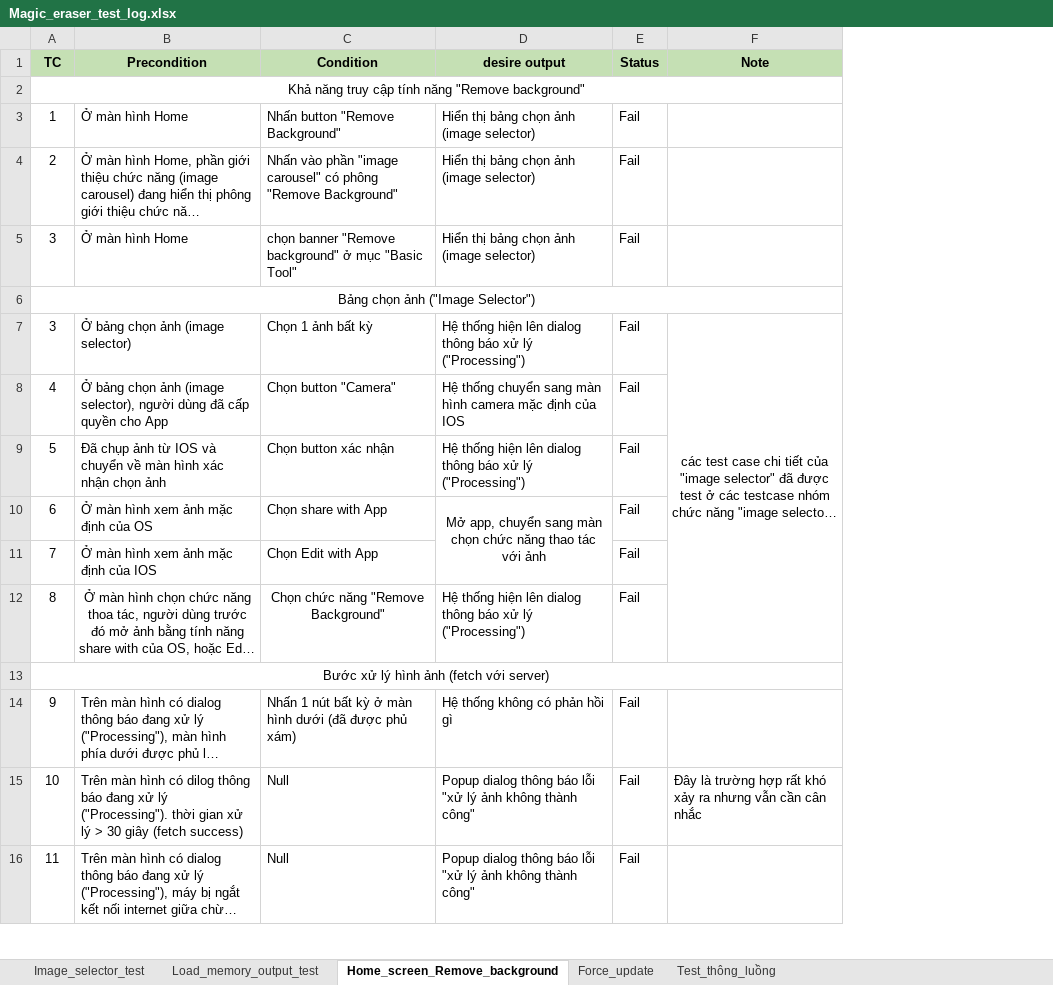
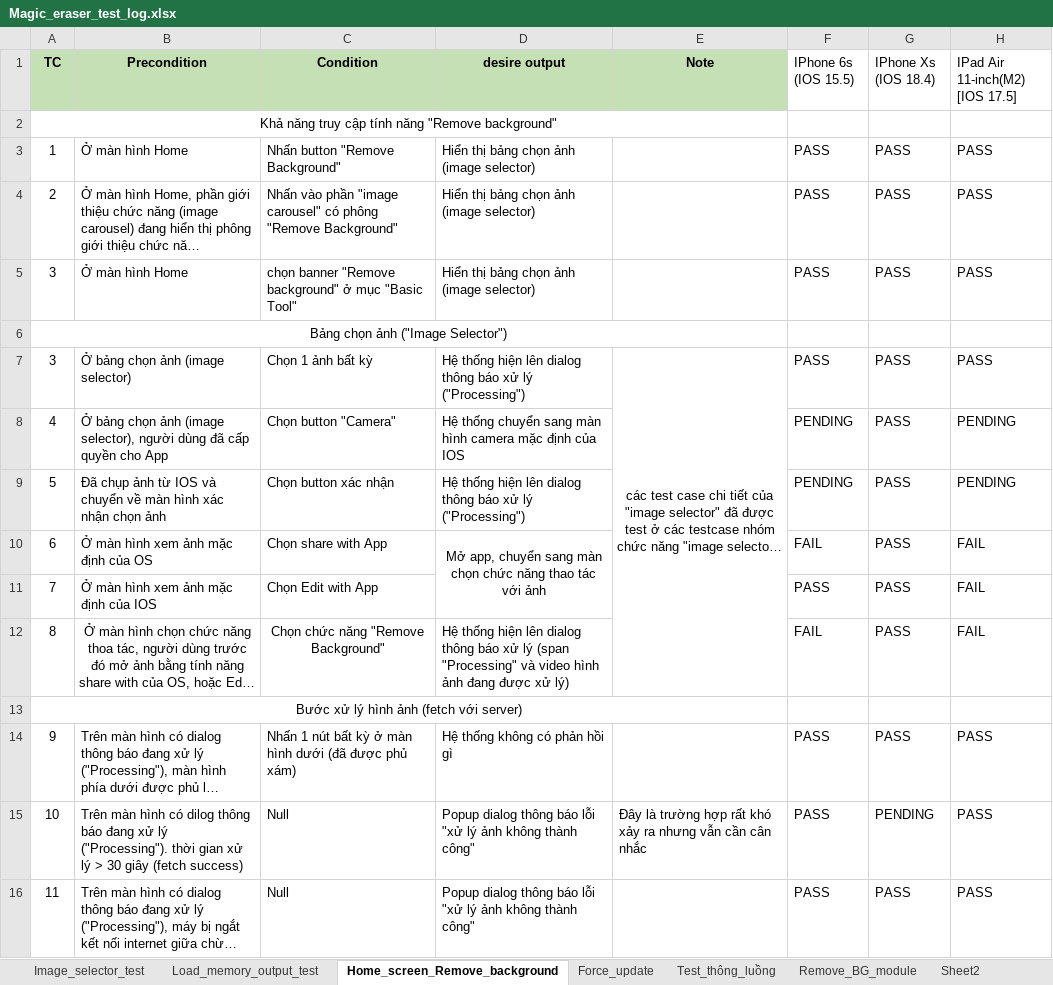
Before and after one commit to Khanh-webjj/CreatixWork, an Excel workbook: Log/Magic_eraser_test_log.xlsx, sheet Home_screen_Remove_background, drawn as a sheet; only a part is shown; long unchanged cells end in …; values as stored, in another font and other column widths than the file's, no borders; removed rows and columns are numbered as before the commit, all else as after; the diff covers the shown part only; the diff names each change by its address in the sheet, - before the commit and + after, or states it on an @@ line.

Commit message:
Edit background test commit

```diff
--- a/Log/Magic_eraser_test_log.xlsx (sheet Home_screen_Remove_background)
+++ b/Log/Magic_eraser_test_log.xlsx (sheet Home_screen_Remove_background)
+sheet tab: Remove_BG_module
+sheet tab: Sheet2
-column E (Status), rows 3-16: Fail | Fail | Fail |  | Fail | Fail | Fail | Fail | Fail | Fail |  | Fail | Fail | Fail
+column F (IPhone 6s (IOS 15.5)), rows 3-16: PASS | PASS | PASS |  | PASS | PENDING | PENDING | FAIL | PASS | FAIL |  | PASS | PASS | PASS
+column G (IPhone Xs (IOS 18.4)), rows 3-16: PASS | PASS | PASS |  | PASS | PASS | PASS | PASS | PASS | PASS |  | PASS | PENDING | PASS
+column H (IPad Air 11-inch(M2) [IOS 17.5]), rows 3-16: PASS | PASS | PASS |  | PASS | PENDING | PENDING | FAIL | FAIL | FAIL |  | PASS | PASS | PASS
-D12 (desire output): …xử lý ("Processing")
+D12 (desire output): …xử lý (span "Processing" và video hình ảnh đang được xử lý)
```
Also changed, not shown: 1 added row, 9 removed rows, 5 edited cells and row numbers in column A elsewhere in this sheet.
